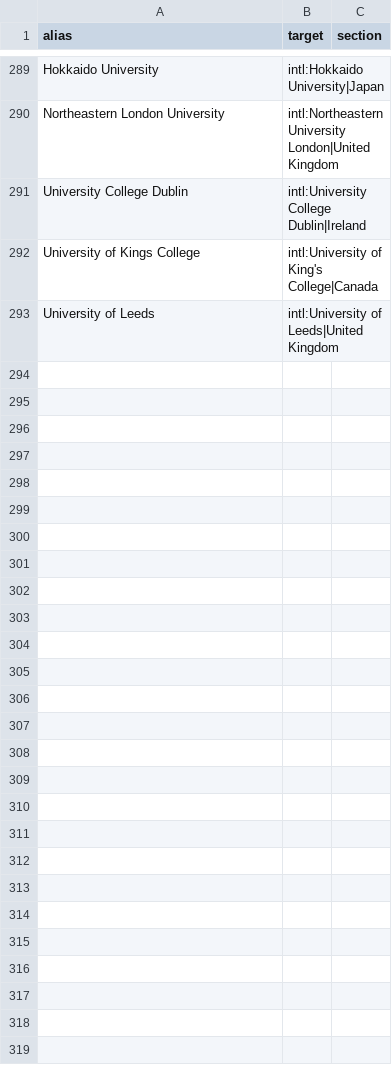
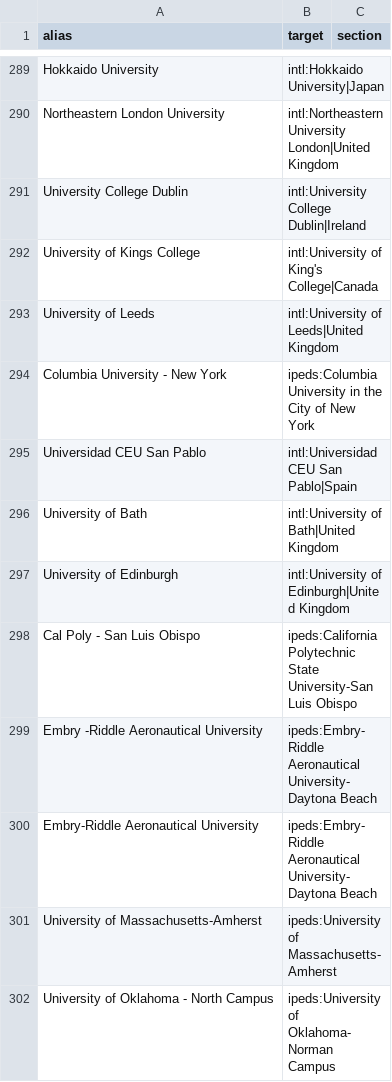
Before and after one commit to xtxsinan-lgtm/school_ranking, a CSV file: data/aliases/college_aliases.csv, drawn as a sheet; only a part is shown, gaps mark what is left out.

```diff
--- a/data/aliases/college_aliases.csv
+++ b/data/aliases/college_aliases.csv
@@ -293 +293,10 @@ University of Kings College,intl:University of King's College|Canada,
 University of Leeds,intl:University of Leeds|United Kingdom,
+Columbia University - New York,ipeds:Columbia University in the City of New York,
+Universidad CEU San Pablo,intl:Universidad CEU San Pablo|Spain,
+University of Bath,intl:University of Bath|United Kingdom,
+University of Edinburgh,intl:University of Edinburgh|United Kingdom,
+Cal Poly - San Luis Obispo,ipeds:California Polytechnic State University-San Luis Obispo,
+Embry -Riddle Aeronautical University,ipeds:Embry-Riddle Aeronautical University-Daytona Beach,
+Embry-Riddle Aeronautical University,ipeds:Embry-Riddle Aeronautical University-Daytona Beach,
+University of Massachusetts-Amherst,ipeds:University of Massachusetts-Amherst,
+University of Oklahoma - North Campus,ipeds:University of Oklahoma-Norman Campus,
```
Also changed, not shown: data/export/unresolved.csv, data/sources.csv, 16 other files.
